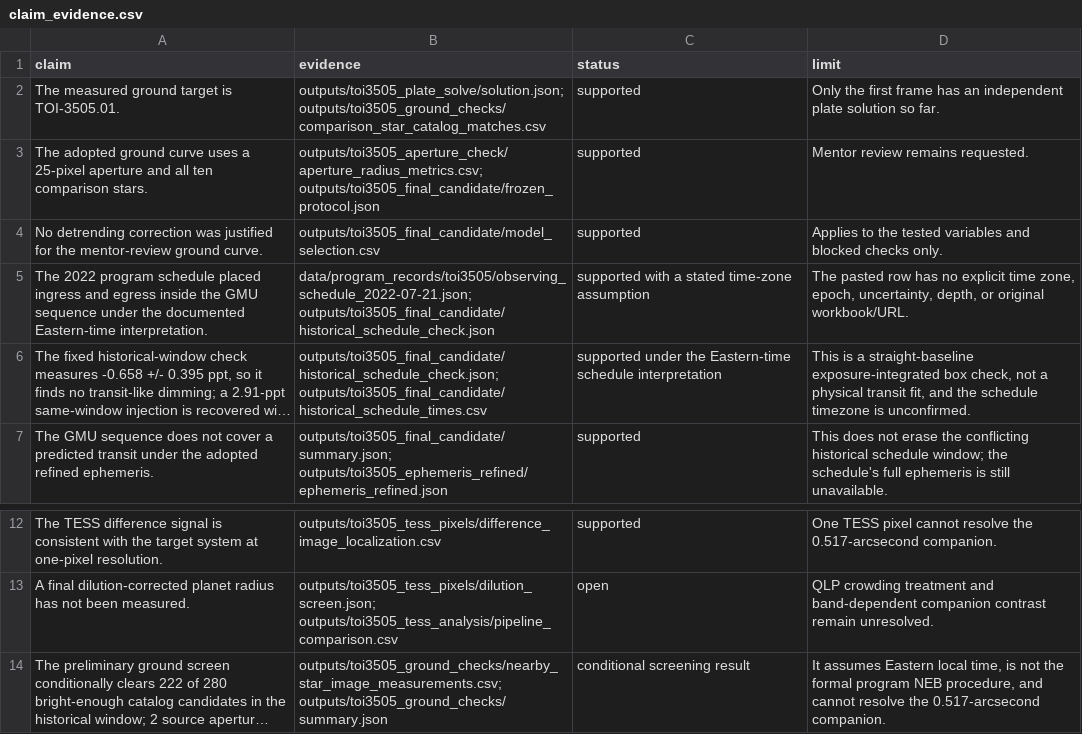
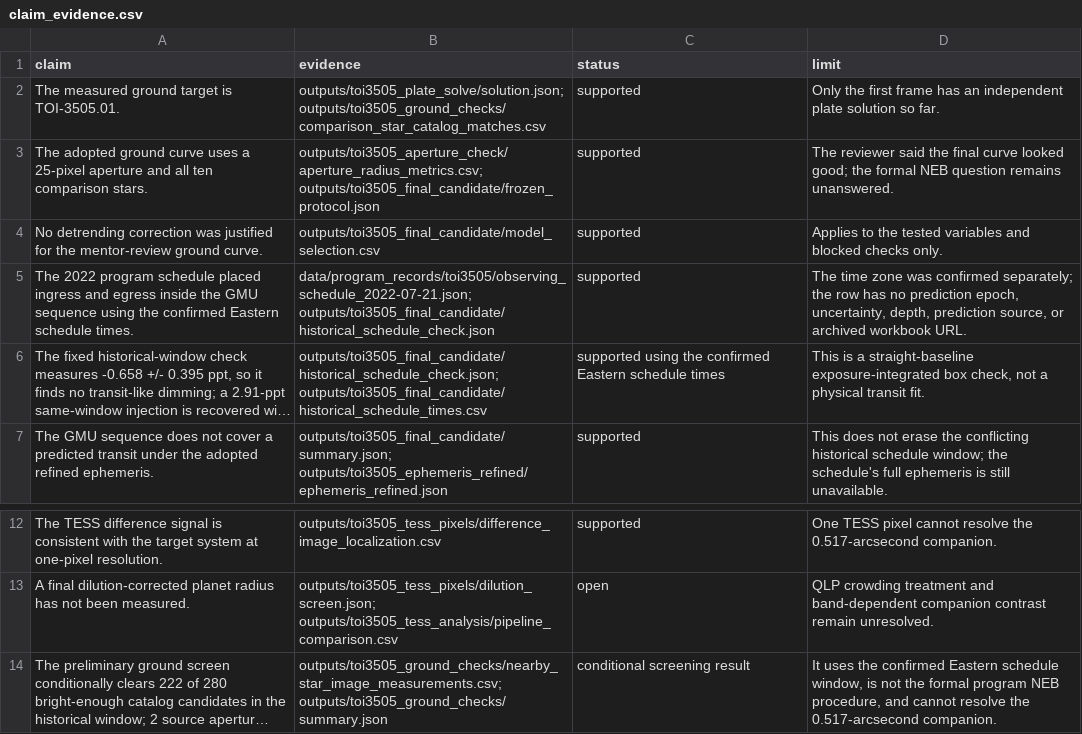
Before and after one commit to mason-cao/nasa-tess-exoplanet-analysis, a CSV file: outputs/toi3505_research_record/claim_evidence.csv, drawn as a sheet; only a part is shown, gaps mark what is left out; long unchanged cells end in …; the diff names each change by its address in the sheet, - before the commit and + after, or states it on an @@ line.

```diff
--- a/outputs/toi3505_research_record/claim_evidence.csv
+++ b/outputs/toi3505_research_record/claim_evidence.csv
-D3 (limit): Mentor review remains requested.
+D3 (limit): The reviewer said the final curve looked good; the formal NEB question remains unanswered.
-A5 (claim): …GMU sequence under the documented Eastern-time interpretation.
+A5 (claim): …GMU sequence using the confirmed Eastern schedule times.
-C5 (status): supported with a stated time-zone assumption
+C5 (status): supported
-D5 (limit): The pasted row has no explicit time zone, epoch, uncertainty, depth, or original workbook/URL.
+D5 (limit): The time zone was confirmed separately; the row has no prediction epoch, uncertainty, depth, prediction source, or archived workbook URL.
-C6 (status): supported under the Eastern-time schedule interpretation
+C6 (status): supported using the confirmed Eastern schedule times
-D6 (limit): …physical transit fit, and the schedule timezone is unconfirmed.
+D6 (limit): …physical transit fit.
-D14 (limit): It assumes Eastern local time, is not…
+D14 (limit): It uses the confirmed Eastern schedule window, is not…
```
Also changed, not shown: outputs/toi3505_research_record/decision_log.csv, outputs/toi3505_research_record/file_manifest.csv, 13 other files.
